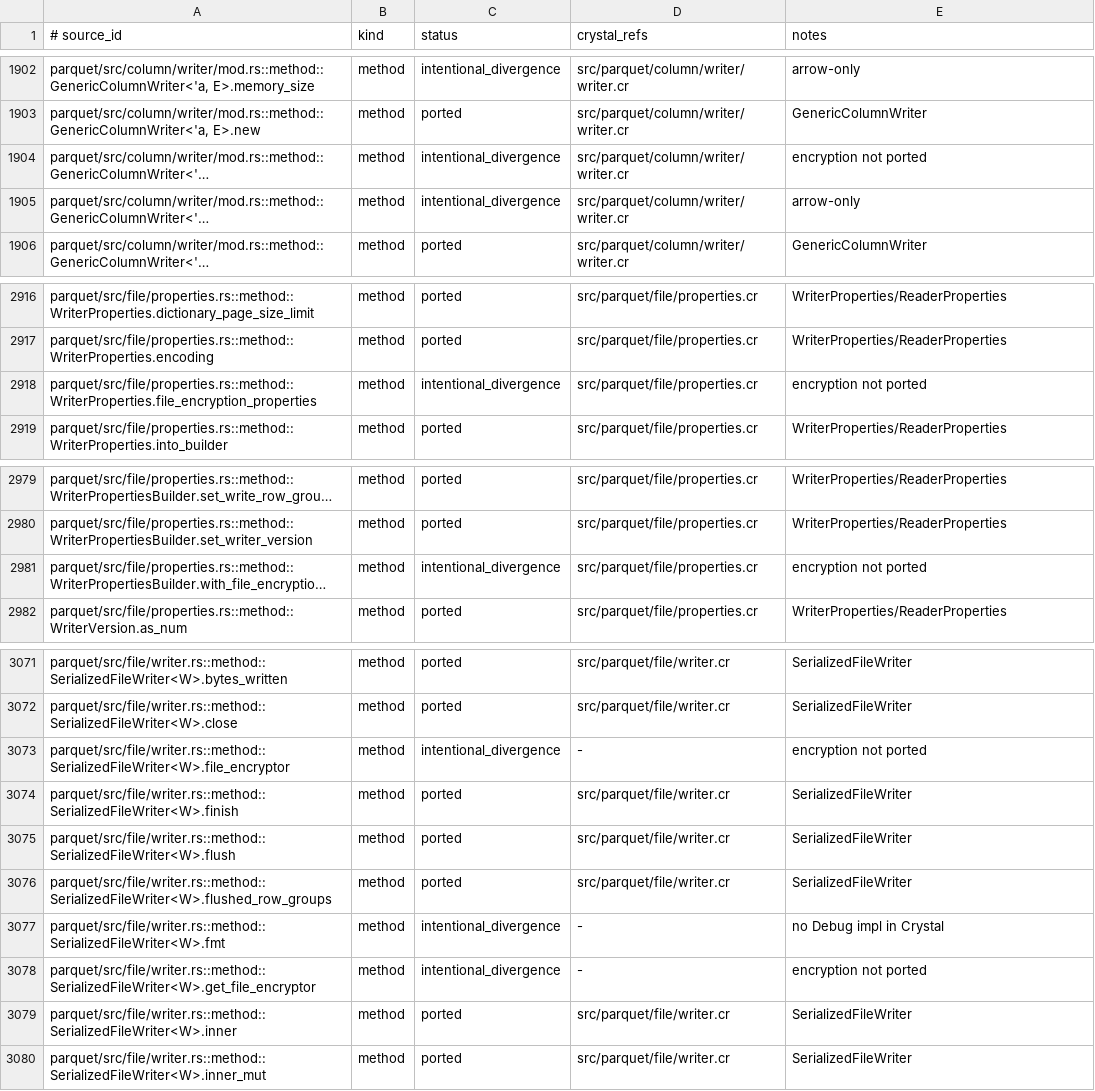
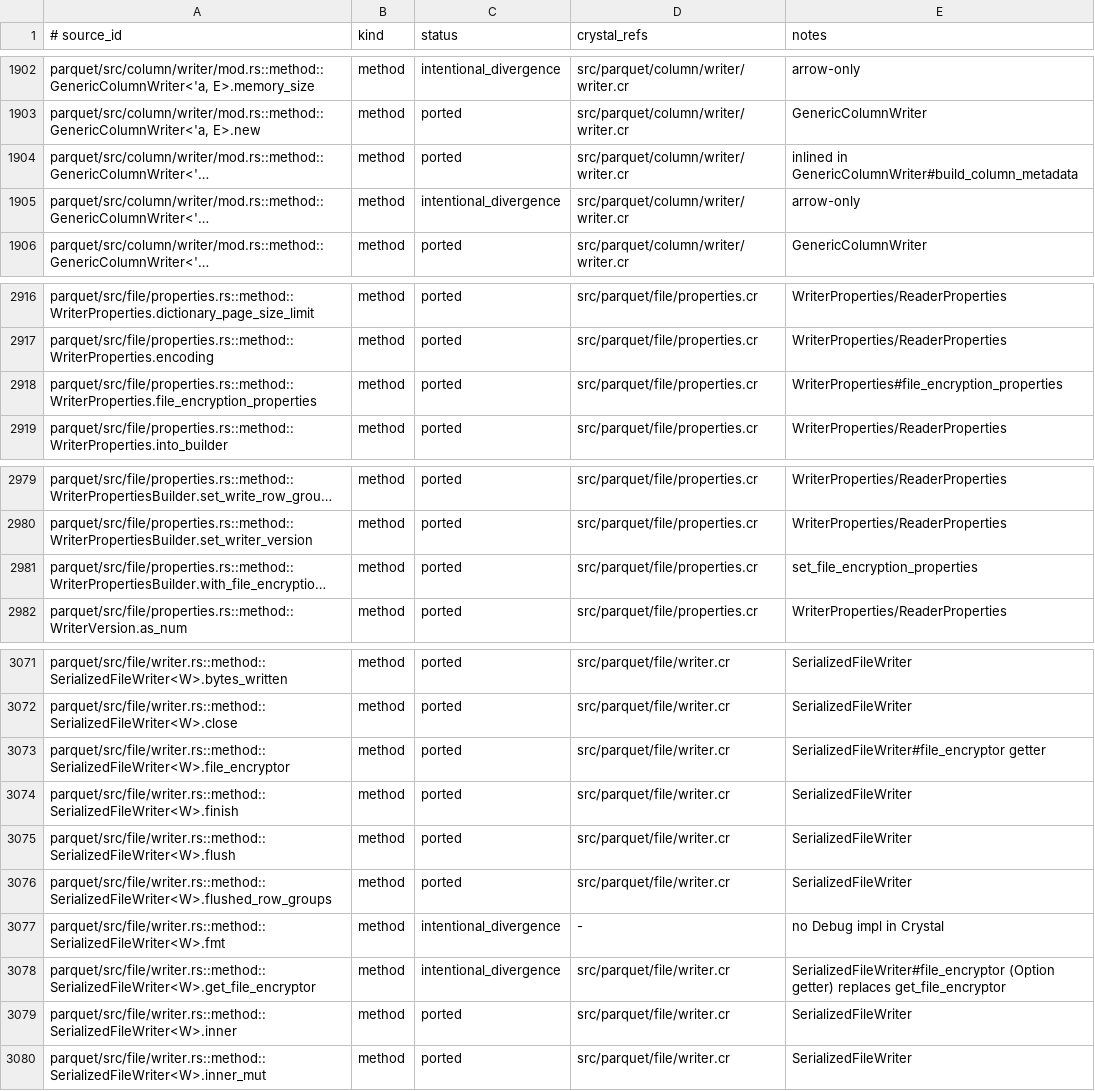
Before and after one commit to dsisnero/parquet-cr, a TSV file: plans/inventory/rust_port_inventory.tsv, drawn as a sheet; only a part is shown, gaps mark what is left out; long unchanged cells end in …; the diff names each change by its address in the sheet, - before the commit and + after, or states it on an @@ line.

Commit message:
port: expose file encryption through the writer API
- Add `WriterProperties#file_encryption_properties` and the builder
  `set_file_encryption_properties` (upstream `with_file_encryption_properties`).
- `GenericColumnWriter#build_column_metadata` now attaches
  `column_crypto_metadata` via `Encryption.get_column_crypto_metadata` (port of
  `set_column_chunk_encryption_properties`).
- `SerializedFileWriter` builds a `FileEncryptor` from the properties in its
  constructor (`getter file_encryptor`) and passes it to the metadata writer via
  `with_file_encryptor`.
- Specs (`spec/parquet/file/writer_encryption_spec.cr`): write a file with the
  public writer under uniform encryption, per-column keys, and a signed
  plaintext footer; read each footer back with `parquet_metadata_with_encryption`.
  TDD: specs written first.
- Divergences: `with_file_encryption_properties` -> `set_file_encryption_properties`;
  `SerializedFileWriter#get_file_encryptor` (Result) -> `#file_encryptor`
  (nullable getter); crypto metadata is set by the column writer rather than
  `SerializedRowGroupWriter#set_column_crypto_metadata`.
- Ledger: 4 rows -> `ported`; `plans/parity.md` Where-we-are refreshed
  (Phase 3.4i writer API done; next is 3.4j reader integration).

New file: spec/parquet/file/writer_encryption_spec.cr.

Gates: make lint (114 files, 0 failures); make test (800 examples, 0 failures).

apache/arrow-rs 60.0.0 (ef1fa157977633f0ba21aa921f9ef3d5c669235b)

```diff
--- a/plans/inventory/rust_port_inventory.tsv
+++ b/plans/inventory/rust_port_inventory.tsv
-C1904 (status): intentional_divergence
+C1904 (status): ported
-E1904 (notes): encryption not ported
+E1904 (notes): inlined in GenericColumnWriter#build_column_metadata
-C2918 (status): intentional_divergence
+C2918 (status): ported
-E2918 (notes): encryption not ported
+E2918 (notes): WriterProperties#file_encryption_properties
-C2981 (status): intentional_divergence
+C2981 (status): ported
-E2981 (notes): encryption not ported
+E2981 (notes): set_file_encryption_properties
-C3073 (status): intentional_divergence
+C3073 (status): ported
-D3073 (crystal_refs): -
+D3073 (crystal_refs): src/parquet/file/writer.cr
-E3073 (notes): encryption not ported
+E3073 (notes): SerializedFileWriter#file_encryptor getter
-D3078 (crystal_refs): -
+D3078 (crystal_refs): src/parquet/file/writer.cr
-E3078 (notes): encryption not ported
+E3078 (notes): SerializedFileWriter#file_encryptor (Option getter) replaces get_file_encryptor
```
Also changed, not shown: 5 other files.
